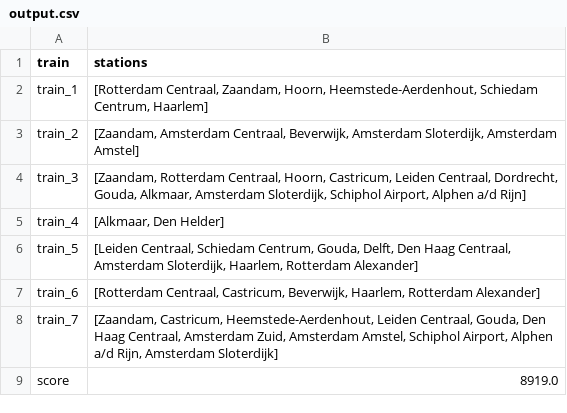
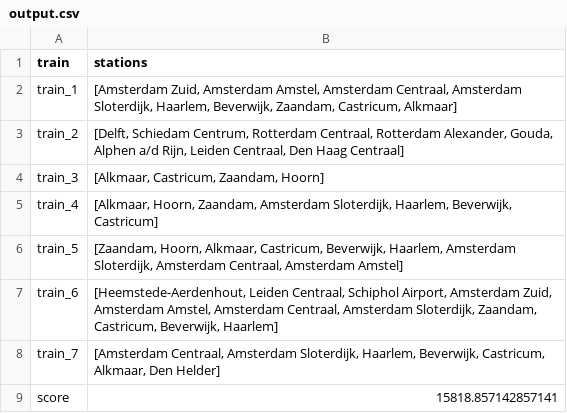
Before and after one commit to maiklarooij/Trainspotters, a CSV file: output.csv, drawn as a sheet.

```diff
--- a/output.csv
+++ b/output.csv
@@ -1,9 +1,9 @@
 train,stations
-train_1,"[Rotterdam Centraal, Zaandam, Hoorn, Heemstede-Aerdenhout, Schiedam Centrum, Haarlem]"
-train_2,"[Zaandam, Amsterdam Centraal, Beverwijk, Amsterdam Sloterdijk, Amsterdam Amstel]"
-train_3,"[Zaandam, Rotterdam Centraal, Hoorn, Castricum, Leiden Centraal, Dordrecht, Gouda, Alkmaar, Amsterdam Sloterdijk, Schiphol Airport, Alphen a/d Rijn]"
-train_4,"[Alkmaar, Den Helder]"
-train_5,"[Leiden Centraal, Schiedam Centrum, Gouda, Delft, Den Haag Centraal, Amsterdam Sloterdijk, Haarlem, Rotterdam Alexander]"
-train_6,"[Rotterdam Centraal, Castricum, Beverwijk, Haarlem, Rotterdam Alexander]"
-train_7,"[Zaandam, Castricum, Heemstede-Aerdenhout, Leiden Centraal, Gouda, Den Haag Centraal, Amsterdam Zuid, Amsterdam Amstel, Schiphol Airport, Alphen a/d Rijn, Amsterdam Sloterdijk]"
-score,8919.0
+train_1,"[Amsterdam Zuid, Amsterdam Amstel, Amsterdam Centraal, Amsterdam Sloterdijk, Haarlem, Beverwijk, Zaandam, Castricum, Alkmaar]"
+train_2,"[Delft, Schiedam Centrum, Rotterdam Centraal, Rotterdam Alexander, Gouda, Alphen a/d Rijn, Leiden Centraal, Den Haag Centraal]"
+train_3,"[Alkmaar, Castricum, Zaandam, Hoorn]"
+train_4,"[Alkmaar, Hoorn, Zaandam, Amsterdam Sloterdijk, Haarlem, Beverwijk, Castricum]"
+train_5,"[Zaandam, Hoorn, Alkmaar, Castricum, Beverwijk, Haarlem, Amsterdam Sloterdijk, Amsterdam Centraal, Amsterdam Amstel]"
+train_6,"[Heemstede-Aerdenhout, Leiden Centraal, Schiphol Airport, Amsterdam Zuid, Amsterdam Amstel, Amsterdam Centraal, Amsterdam Sloterdijk, Zaandam, Castricum, Beverwijk, Haarlem]"
+train_7,"[Amsterdam Centraal, Amsterdam Sloterdijk, Haarlem, Beverwijk, Castricum, Alkmaar, Den Helder]"
+score,15818.857142857141
```
Also changed, not shown: 5 other files.
